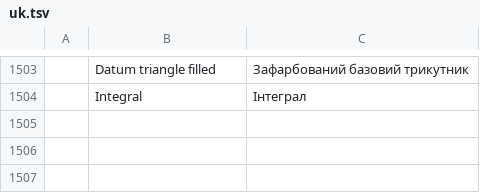
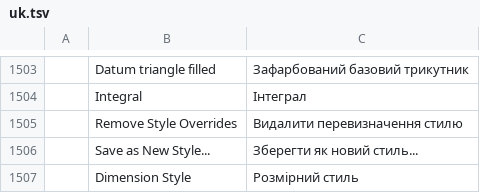
Before and after one commit to Slopapalooza/cadcraft, a TSV file: crates/ui-egui/src/i18n/uk.tsv, drawn as a sheet; only a part is shown, gaps mark what is left out.

```diff
--- a/crates/ui-egui/src/i18n/uk.tsv
+++ b/crates/ui-egui/src/i18n/uk.tsv
@@ -1504 +1504,4 @@
 	Integral	Інтеграл
+	Remove Style Overrides	Видалити перевизначення стилю
+	Save as New Style...	Зберегти як новий стиль...
+	Dimension Style	Розмірний стиль
```
Also changed, not shown: 9 other files.
